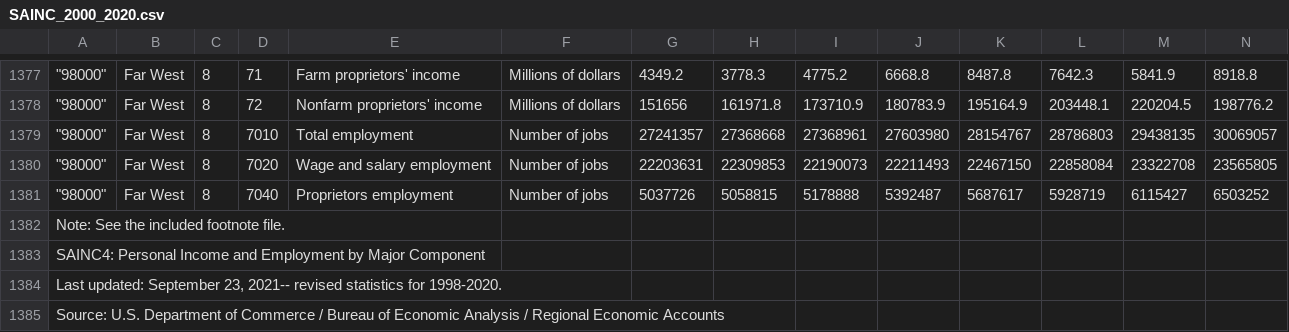
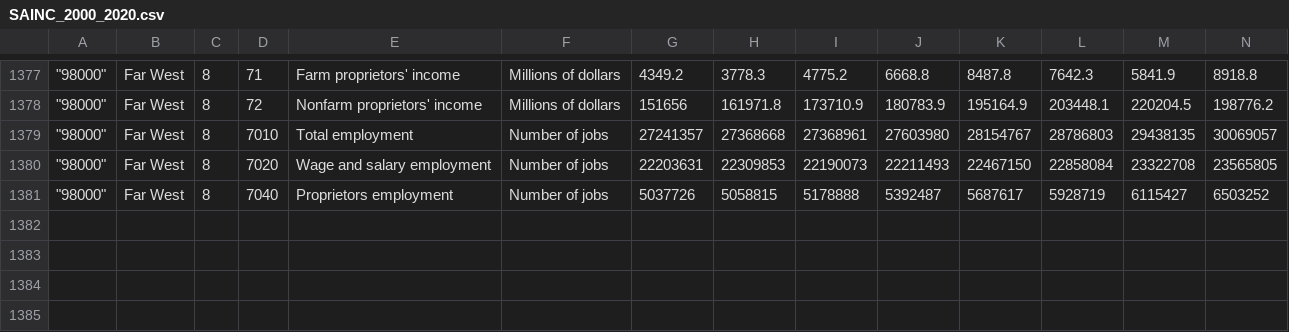
Before and after one commit to creeganmi/movies, a CSV file: SAINC_2000_2020.csv, drawn as a sheet; only a part is shown, gaps mark what is left out; rows hold the shown columns only; the diff names each change by its address in the sheet, - before the commit and + after, or states it on an @@ line.

Commit message:
Add files via upload

```diff
--- a/SAINC_2000_2020.csv
+++ b/SAINC_2000_2020.csv
-row 1382: Note: See the included footnote file.
-row 1383: SAINC4: Personal Income and Employment by Major Component
-row 1384: Last updated: September 23, 2021-- revised statistics for 1998-2020.
-row 1385: Source: U.S. Department of Commerce / Bureau of Economic Analysis / Regional Economic Accounts
```
